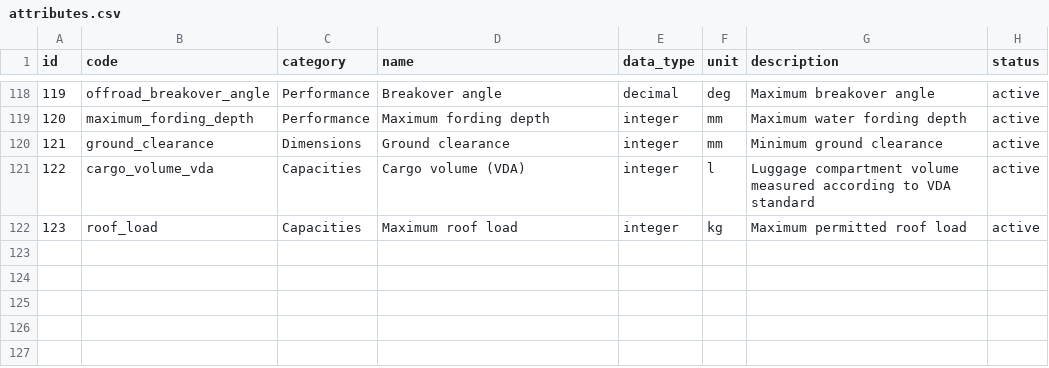
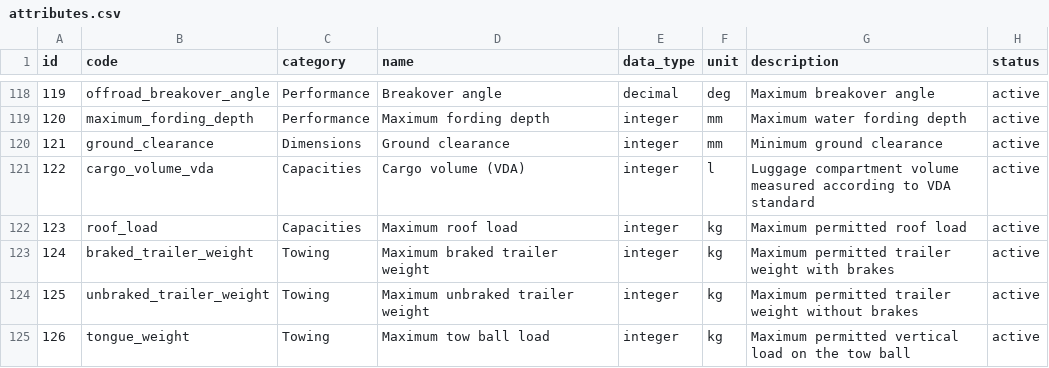
Before and after one commit to xbodzio7/Dacia-Knowledge-Base, a CSV file: data/master/attributes.csv, drawn as a sheet; only a part is shown, gaps mark what is left out.

Commit message:
feat(attributes): add towing capacity attributes

```diff
--- a/data/master/attributes.csv
+++ b/data/master/attributes.csv
@@ -122 +122,4 @@ id,code,category,name,data_type,unit,description,status
 123,roof_load,Capacities,Maximum roof load,integer,kg,Maximum permitted roof load,active
+124,braked_trailer_weight,Towing,Maximum braked trailer weight,integer,kg,Maximum permitted trailer weight with brakes,active
+125,unbraked_trailer_weight,Towing,Maximum unbraked trailer weight,integer,kg,Maximum permitted trailer weight without brakes,active
+126,tongue_weight,Towing,Maximum tow ball load,integer,kg,Maximum permitted vertical load on the tow ball,active
```
